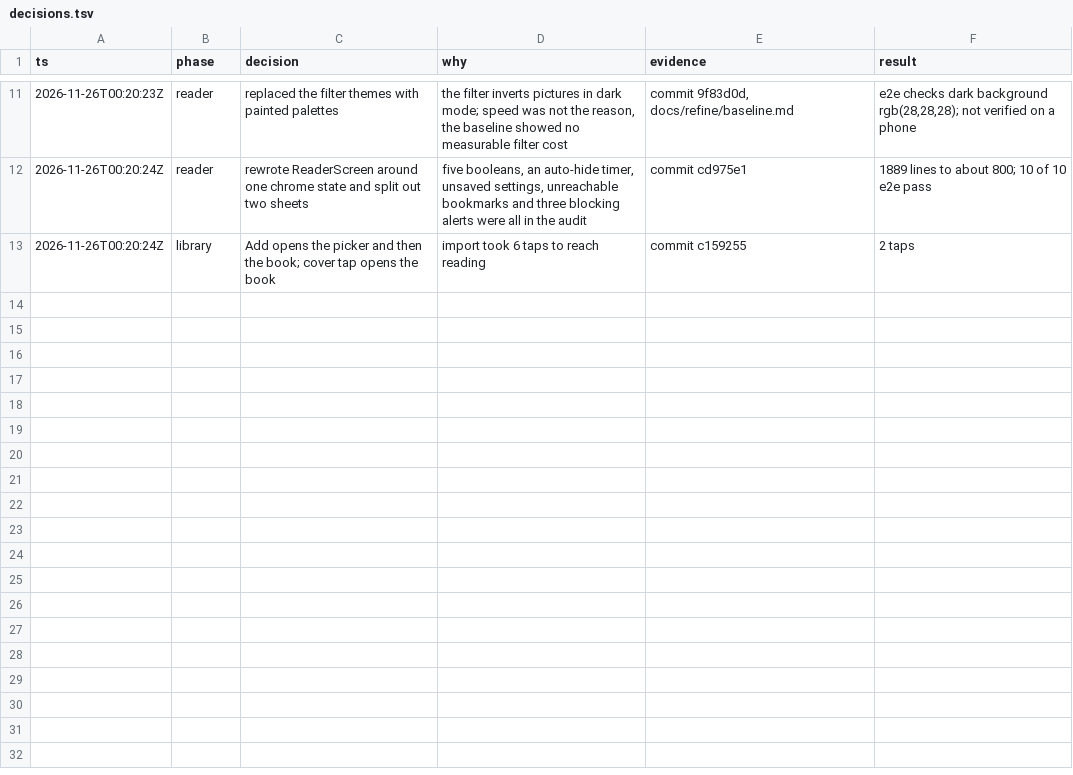
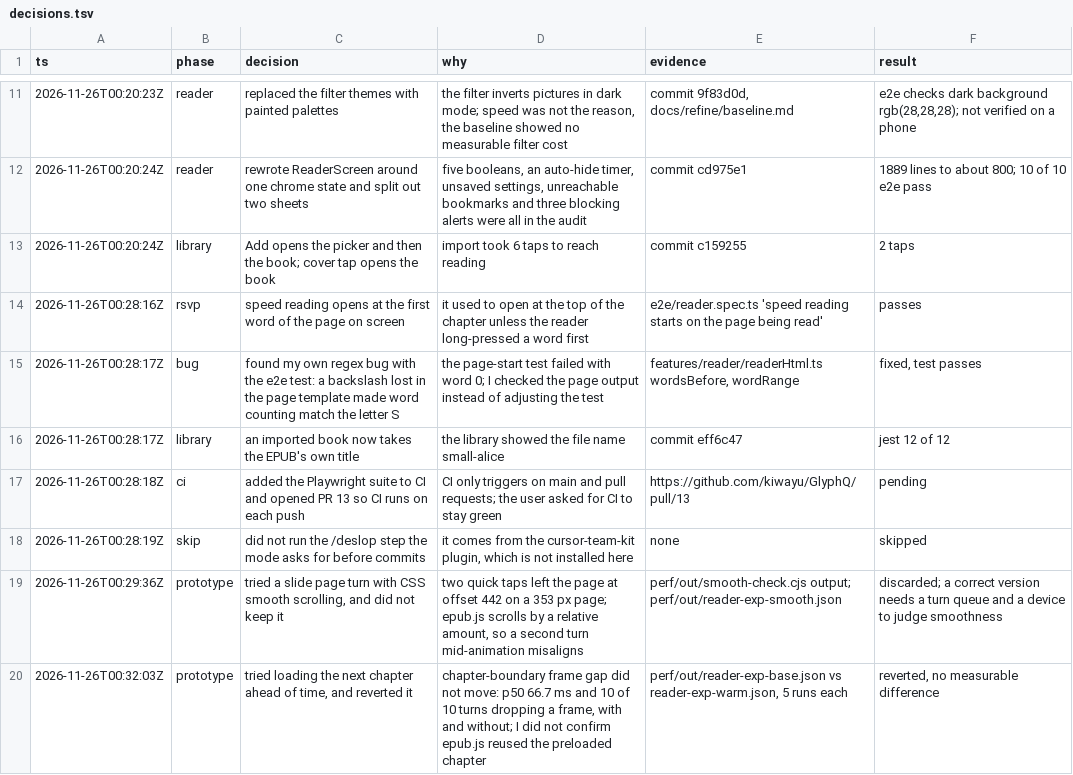
Before and after one commit to kiwayu/GlyphQ, a TSV file: GlyphQ/docs/refine/decisions.tsv, drawn as a sheet; only a part is shown, gaps mark what is left out; the diff names each change by its address in the sheet, - before the commit and + after, or states it on an @@ line.

```diff
--- a/GlyphQ/docs/refine/decisions.tsv
+++ b/GlyphQ/docs/refine/decisions.tsv
+row 14: 2026-11-26T00:28:16Z | rsvp | speed reading opens at the first word of the page on screen | it used to open at the top of the chapter unless the reader long-pressed a word first | e2e/reader.spec.ts 'speed reading starts on the page being read' | passes
+row 15: 2026-11-26T00:28:17Z | bug | found my own regex bug with the e2e test: a backslash lost in the page template made word counting match the letter S | the page-start test failed with word 0; I checked the page output instead of adjusting the test | features/reader/readerHtml.ts wordsBefore, wordRange | fixed, test passes
+row 16: 2026-11-26T00:28:17Z | library | an imported book now takes the EPUB's own title | the library showed the file name small-alice | commit eff6c47 | jest 12 of 12
+row 17: 2026-11-26T00:28:18Z | ci | added the Playwright suite to CI and opened PR 13 so CI runs on each push | CI only triggers on main and pull requests; the user asked for CI to stay green | https://github.com/kiwayu/GlyphQ/pull/13 | pending
+row 18: 2026-11-26T00:28:19Z | skip | did not run the /deslop step the mode asks for before commits | it comes from the cursor-team-kit plugin, which is not installed here | none | skipped
+row 19: 2026-11-26T00:29:36Z | prototype | tried a slide page turn with CSS smooth scrolling, and did not keep it | two quick taps left the page at offset 442 on a 353 px page; epub.js scrolls by a relative amount, so a second turn mid-animation misaligns | perf/out/smooth-check.cjs output; perf/out/reader-exp-smooth.json | discarded; a correct version needs a turn queue and a device to judge smoothness
+row 20: 2026-11-26T00:32:03Z | prototype | tried loading the next chapter ahead of time, and reverted it | chapter-boundary frame gap did not move: p50 66.7 ms and 10 of 10 turns dropping a frame, with and without; I did not confirm epub.js reused the preloaded chapter | perf/out/reader-exp-base.json vs reader-exp-warm.json, 5 runs each | reverted, no measurable difference
```
Also changed, not shown: 2 other files.
